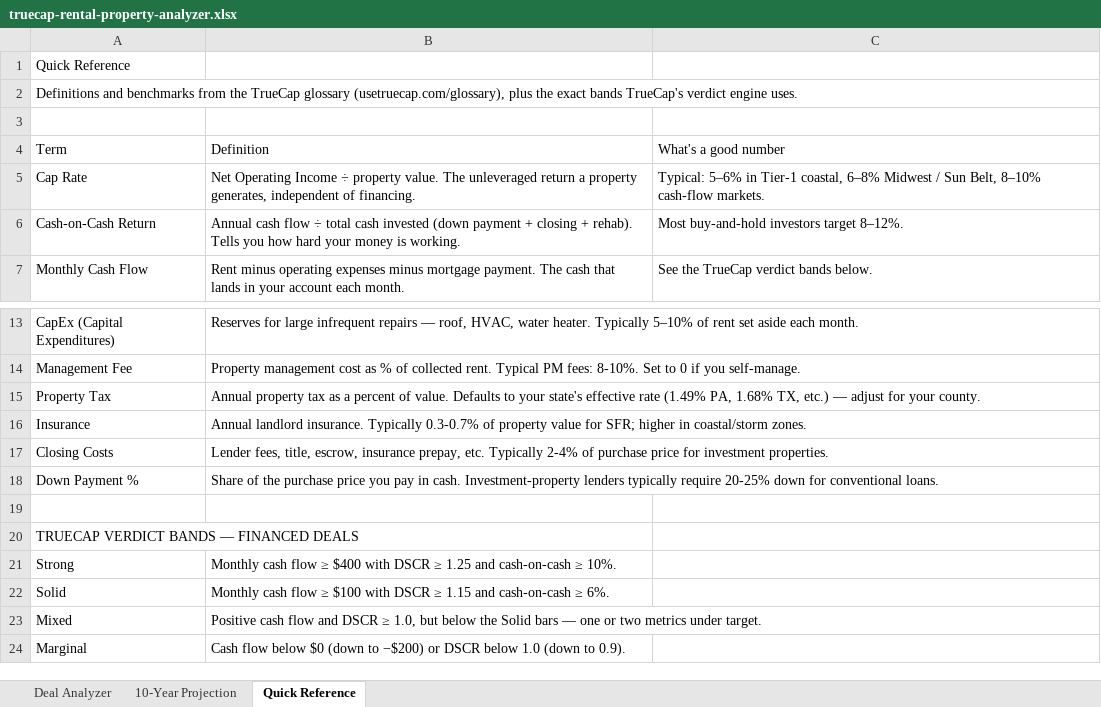
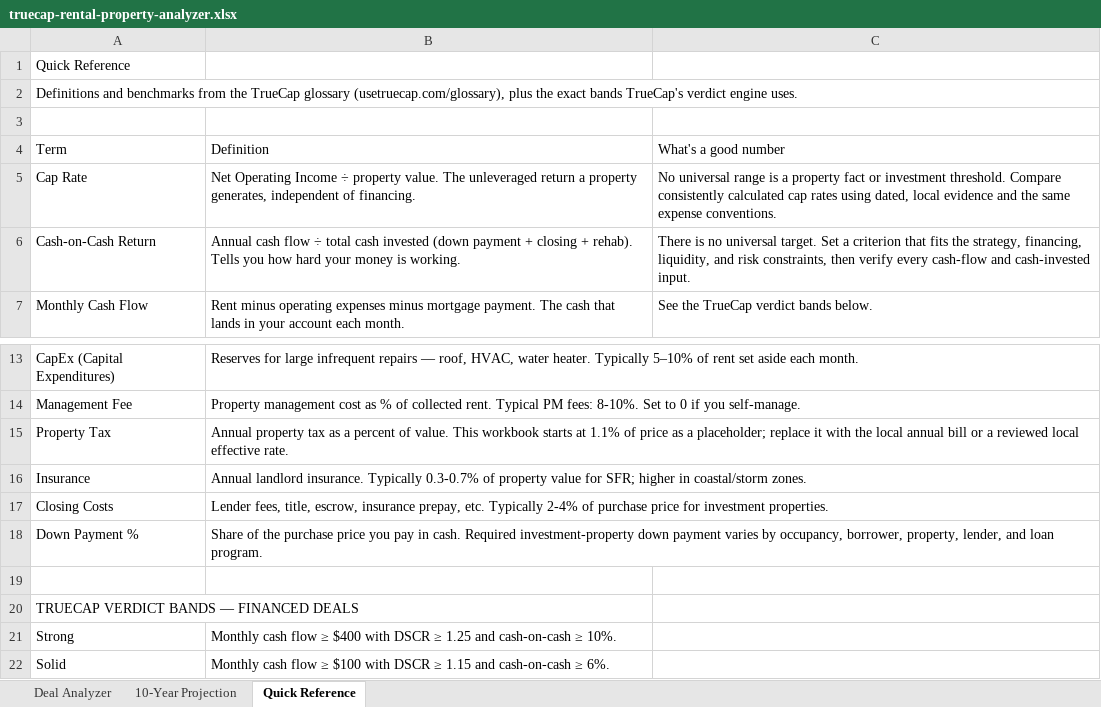
Before and after one commit to morganrentalsphilly-creator/truecap, an Excel workbook: public/downloads/truecap-rental-property-analyzer.xlsx, sheet Quick Reference, drawn as a sheet; only a part is shown, gaps mark what is left out; the shorter side is filled out with more unchanged rows; values as stored, in another font and other column widths than the file's, no borders; the diff names each change by its address in the sheet, - before the commit and + after, or states it on an @@ line.

```diff
--- a/public/downloads/truecap-rental-property-analyzer.xlsx (sheet Quick Reference)
+++ b/public/downloads/truecap-rental-property-analyzer.xlsx (sheet Quick Reference)
-C5: Typical: 5–6% in Tier-1 coastal, 6–8% Midwest / Sun Belt, 8–10% cash-flow markets.
+C5: No universal range is a property fact or investment threshold. Compare consistently calculated cap rates using dated, local evidence and the same expense conventions.
-C6: Most buy-and-hold investors target 8–12%.
+C6: There is no universal target. Set a criterion that fits the strategy, financing, liquidity, and risk constraints, then verify every cash-flow and cash-invested input.
-B15: …of value. Defaults to your state's effective rate (1.49% PA, 1.68% TX, etc.) — adjust for your county.
+B15: …of value. This workbook starts at 1.1% of price as a placeholder; replace it with the local annual bill or a reviewed local effective rate.
-B18: …in cash. Investment-property lenders typically require 20-25% down for conventional loans.
+B18: …in cash. Required investment-property down payment varies by occupancy, borrower, property, lender, and loan program.
```
Also changed, not shown: 1 other file.
